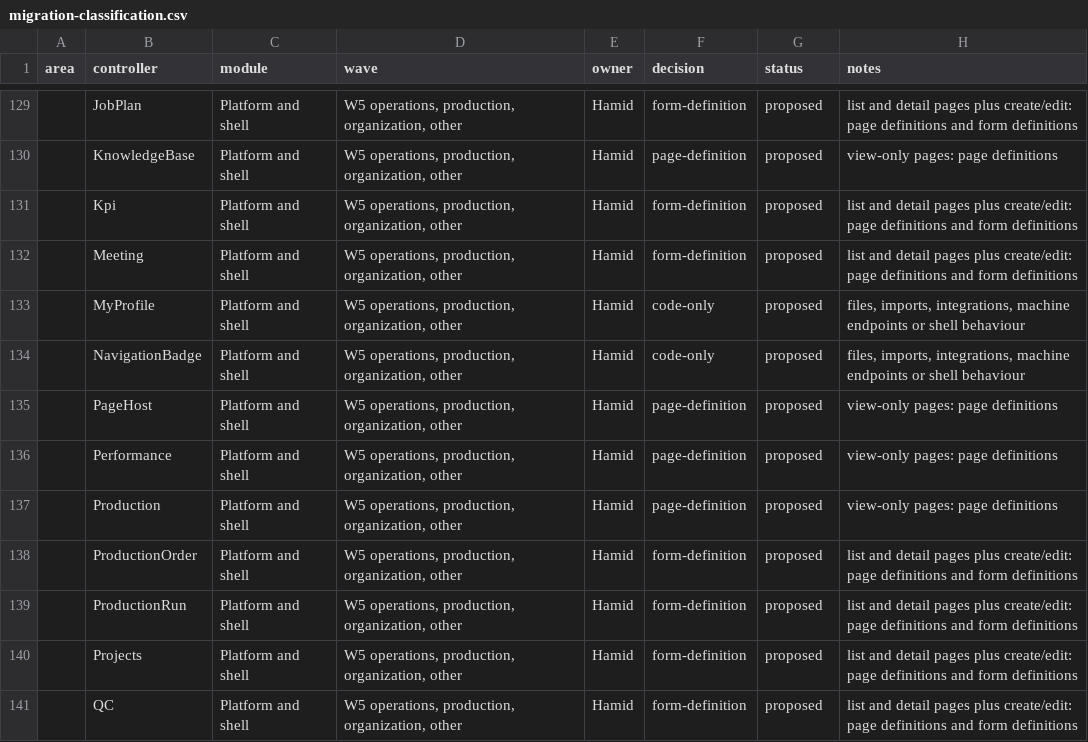
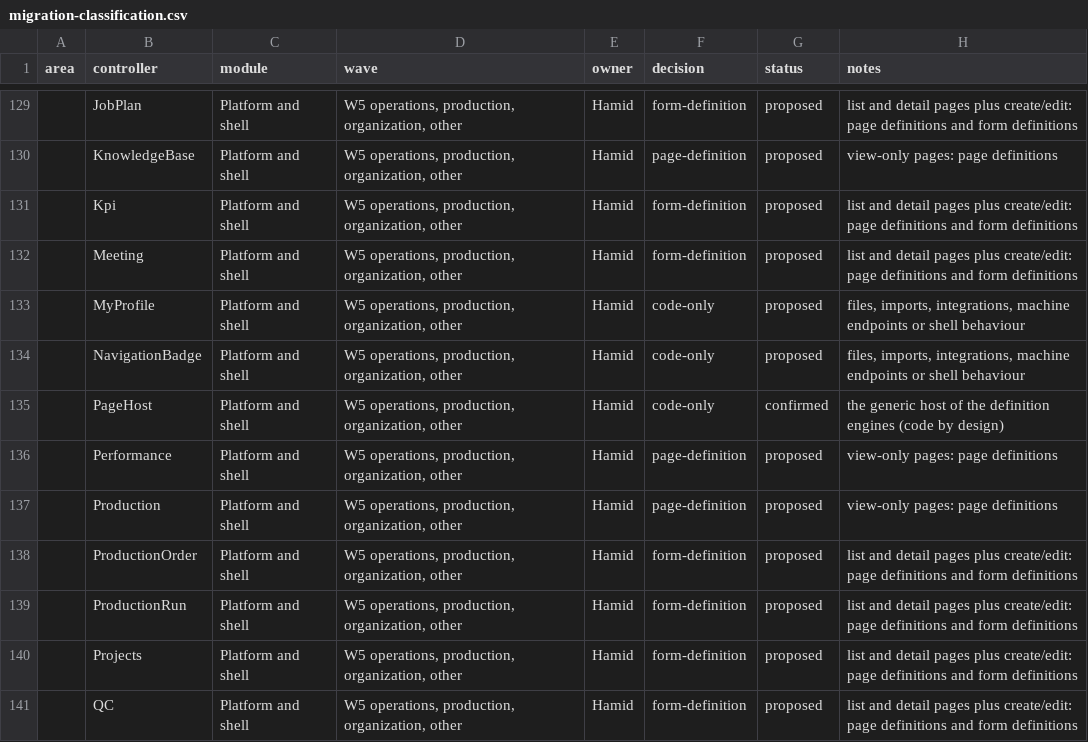
Before and after one commit to atapems-tech/PEMS, a CSV file: plan/migration-classification.csv, drawn as a sheet; only a part is shown, gaps mark what is left out; the diff names each change by its address in the sheet, - before the commit and + after, or states it on an @@ line.

```diff
--- a/plan/migration-classification.csv
+++ b/plan/migration-classification.csv
-F135 (decision): page-definition
+F135 (decision): code-only
-G135 (status): proposed
+G135 (status): confirmed
-H135 (notes): view-only pages: page definitions
+H135 (notes): the generic host of the definition engines (code by design)
```
